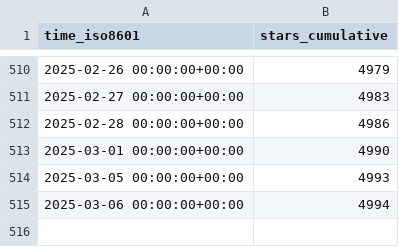
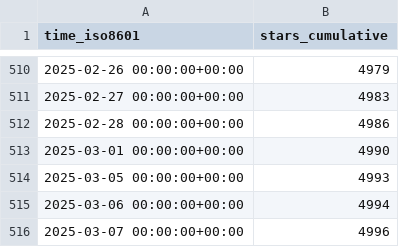
Before and after one commit to superduper-io/superduper, a CSV file: superduper-io/superduper/ghrs-data/stargazers.csv, drawn as a sheet; only a part is shown, gaps mark what is left out; the diff names each change by its address in the sheet, - before the commit and + after, or states it on an @@ line.

```diff
--- a/superduper-io/superduper/ghrs-data/stargazers.csv
+++ b/superduper-io/superduper/ghrs-data/stargazers.csv
+row 516: 2025-03-07 00:00:00+00:00 | 4996
```
